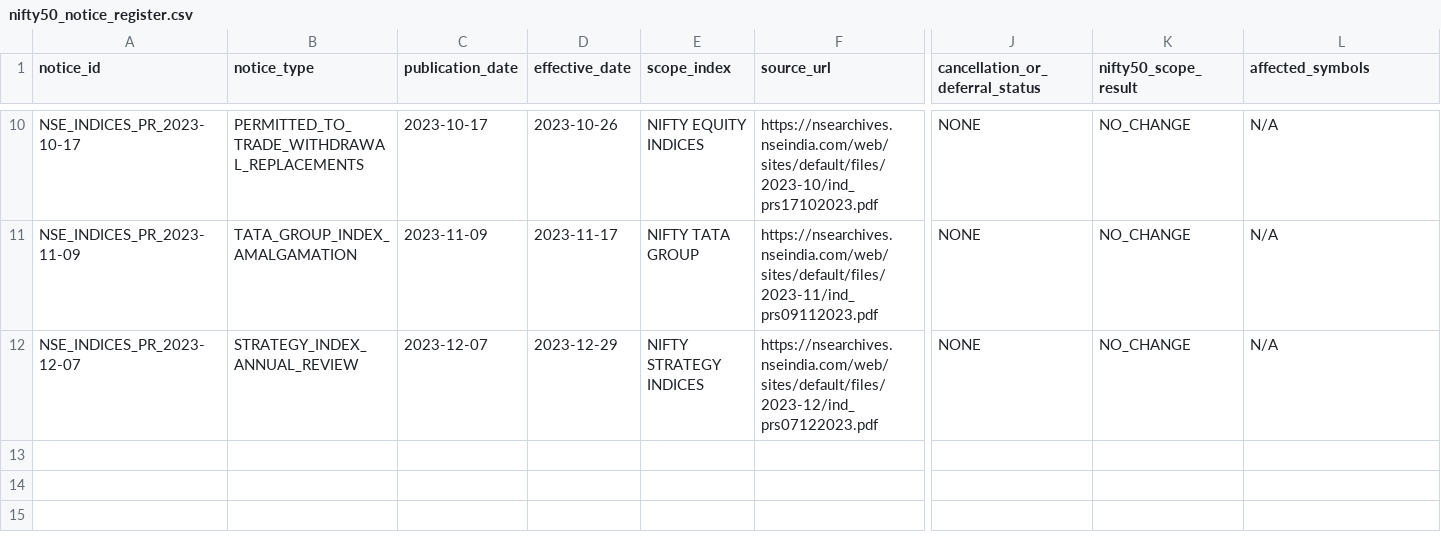
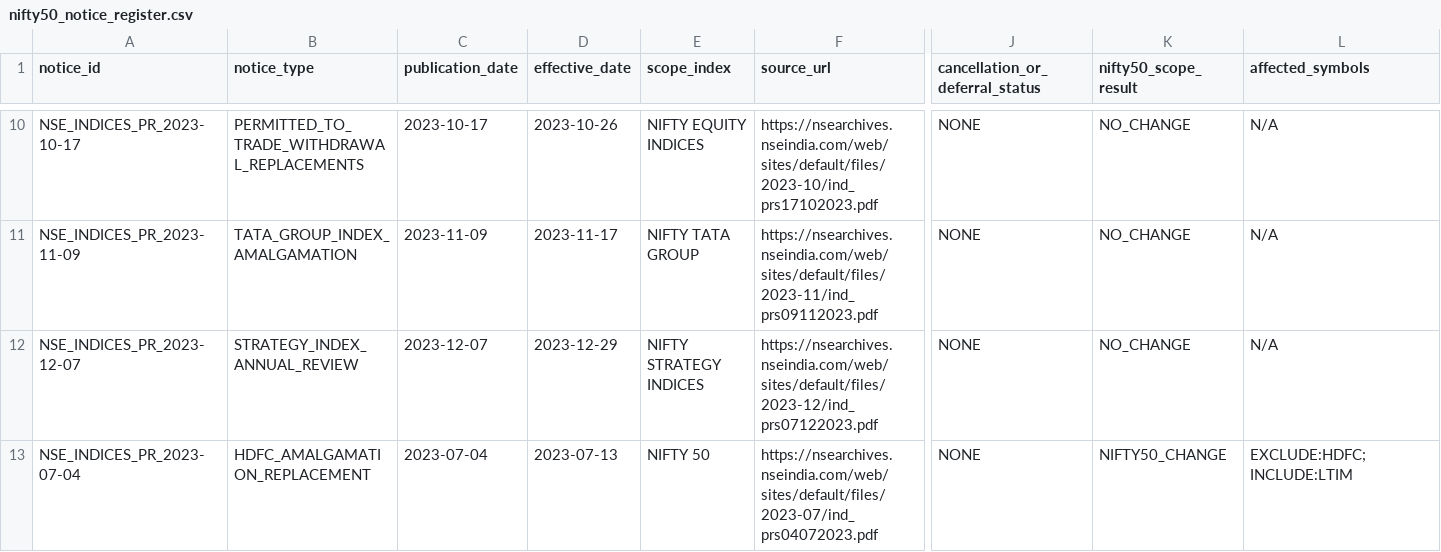
Before and after one commit to vishwasgarg5/Trader, a CSV file: data/reference/nifty50_notice_register.csv, drawn as a sheet; only a part is shown, gaps mark what is left out; rows hold the shown columns only; the diff names each change by its address in the sheet, - before the commit and + after, or states it on an @@ line.

Commit message:
Register July 2023 HDFC-LTIM Nifty 50 replacement

```diff
--- a/data/reference/nifty50_notice_register.csv
+++ b/data/reference/nifty50_notice_register.csv
+row 13: NSE_INDICES_PR_2023-07-04 | HDFC_AMALGAMATION_REPLACEMENT | 2023-07-04 | 2023-07-13 | NIFTY 50 | https://nsearchives.nseindia.com/web/sites/default/files/2023-07/ind_prs04072023.pdf | NONE | NIFTY50_CHANGE | EXCLUDE:HDFC;INCLUDE:LTIM
```
